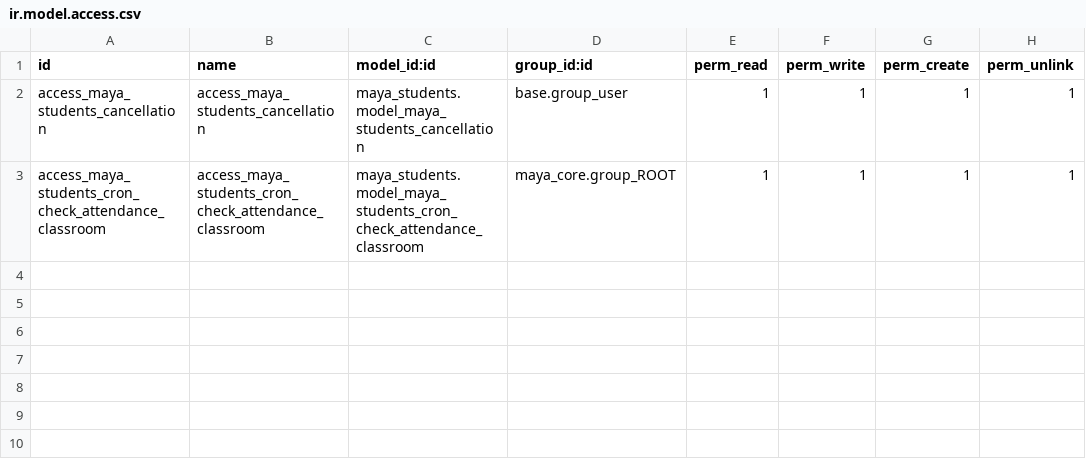
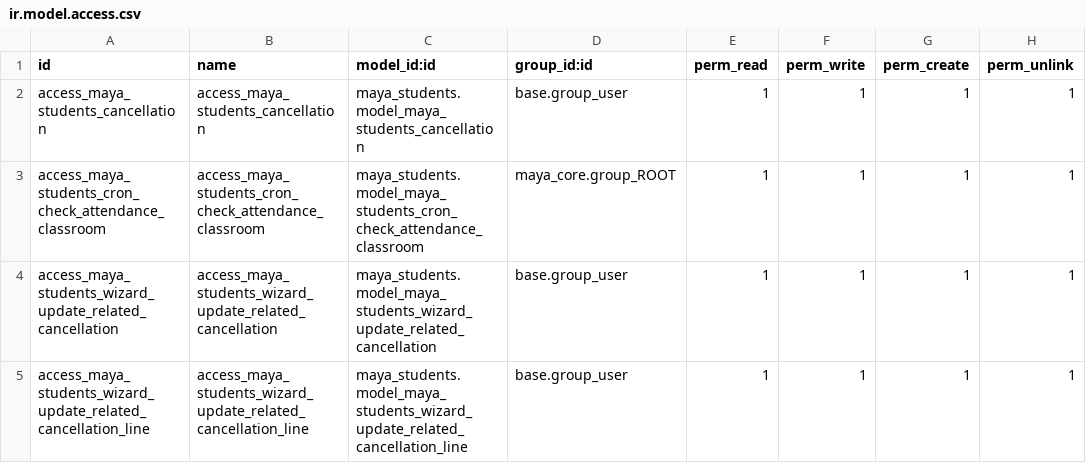
Before and after one commit to CEED-Informatica/maya_students, a CSV file: security/ir.model.access.csv, drawn as a sheet; the diff names each change by its address in the sheet, - before the commit and + after, or states it on an @@ line.

Commit message:
feat: wizard para asignar situaciones en anulaciones relacionadas

```diff
--- a/security/ir.model.access.csv
+++ b/security/ir.model.access.csv
+row 4: access_maya_students_wizard_update_related_cancellation | access_maya_students_wizard_update_related_cancellation | maya_students.model_maya_students_wizard_update_related_cancellation | base.group_user | 1 | 1 | 1 | 1
+row 5: access_maya_students_wizard_update_related_cancellation_line | access_maya_students_wizard_update_related_cancellation_line | maya_students.model_maya_students_wizard_update_related_cancellation_line | base.group_user | 1 | 1 | 1 | 1
```
Also changed, not shown: 9 other files.
